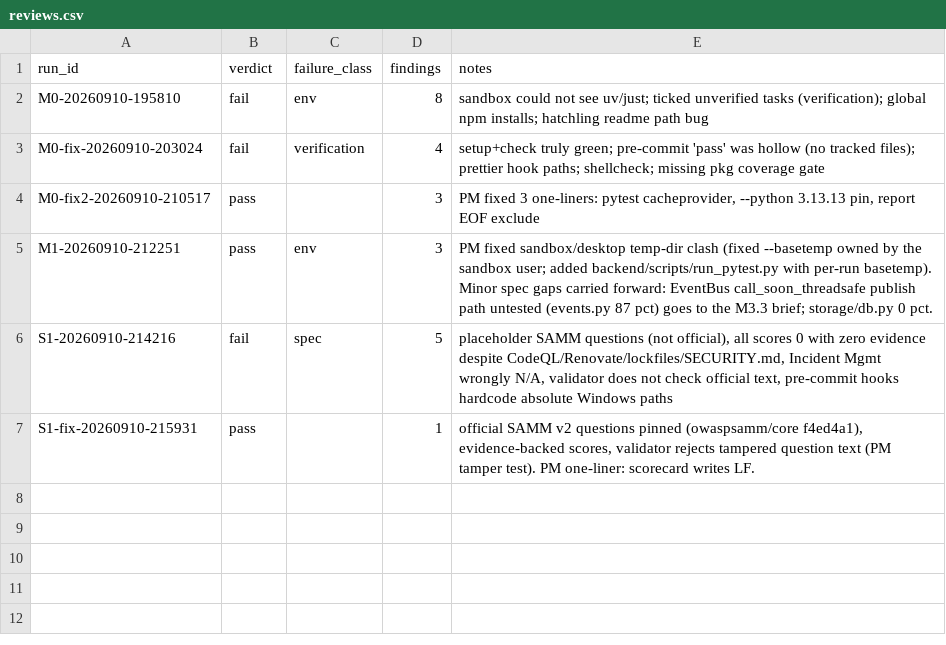
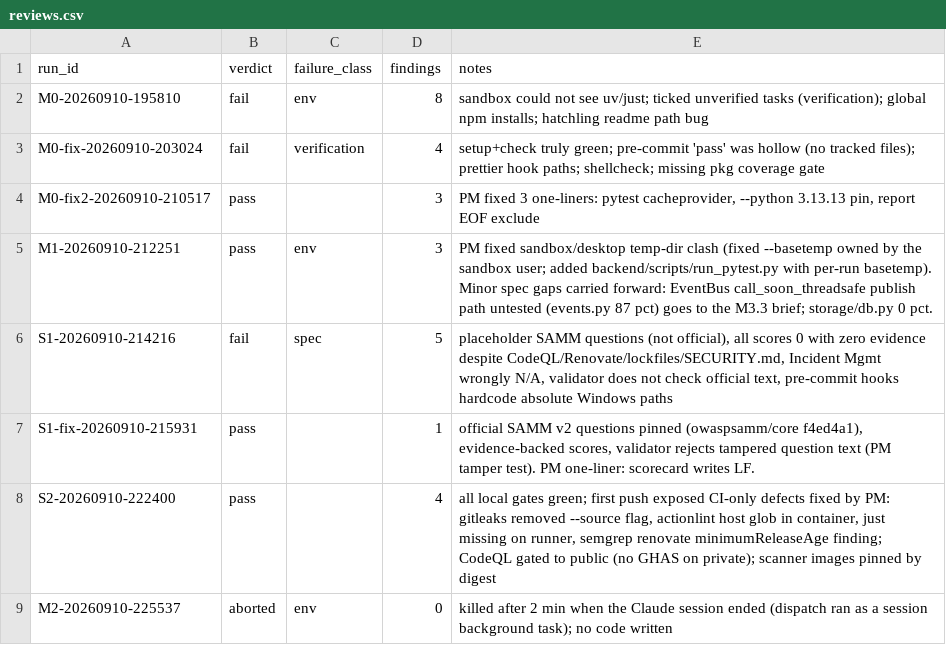
Before and after one commit to JustBeanie/tonewatch, a CSV file: docs/pm/reviews.csv, drawn as a sheet.

```diff
--- a/docs/pm/reviews.csv
+++ b/docs/pm/reviews.csv
@@ -7 +7,3 @@ S1-20260910-214216,fail,spec,5,"placeholder SAMM questions (not official), all s
 S1-fix-20260910-215931,pass,,1,"official SAMM v2 questions pinned (owaspsamm/core f4ed4a1), evidence-backed scores, validator rejects tampered question text (PM tamper test). PM one-liner: scorecard writes LF."
+S2-20260910-222400,pass,,4,"all local gates green; first push exposed CI-only defects fixed by PM: gitleaks removed --source flag, actionlint host glob in container, just missing on runner, semgrep renovate minimumReleaseAge finding; CodeQL gated to public (no GHAS on private); scanner images pinned by digest"
+M2-20260910-225537,aborted,env,0,"killed after 2 min when the Claude session ended (dispatch ran as a session background task); no code written"
```
Also changed, not shown: 5 other files.
